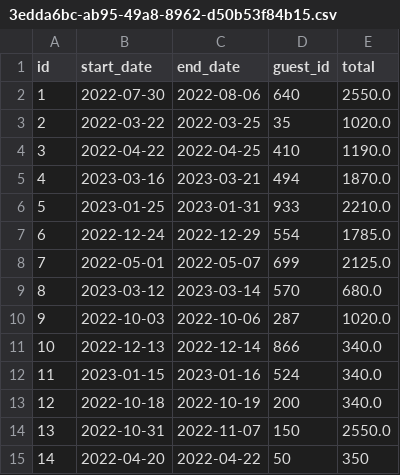
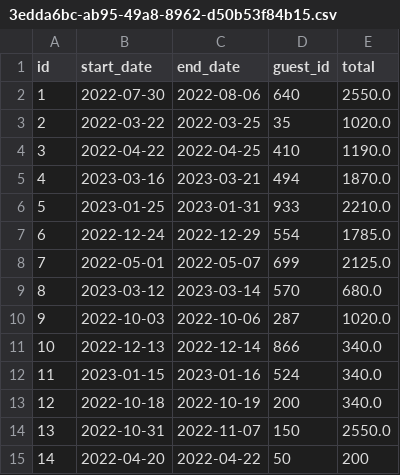
Before and after one commit to bil001/midterm, a CSV file: data/reservations-test/3edda6bc-ab95-49a8-8962-d50b53f84b15.csv, drawn as a sheet.

```diff
--- a/data/reservations-test/3edda6bc-ab95-49a8-8962-d50b53f84b15.csv
+++ b/data/reservations-test/3edda6bc-ab95-49a8-8962-d50b53f84b15.csv
@@ -14,2 +14,2 @@ id,start_date,end_date,guest_id,total
 13,2022-10-31,2022-11-07,150,2550.0
-14,2022-04-20,2022-04-22,50,350
+14,2022-04-20,2022-04-22,50,200
```
Also changed, not shown: data/guests.csv, data/hosts-test.csv, 23 other files.
